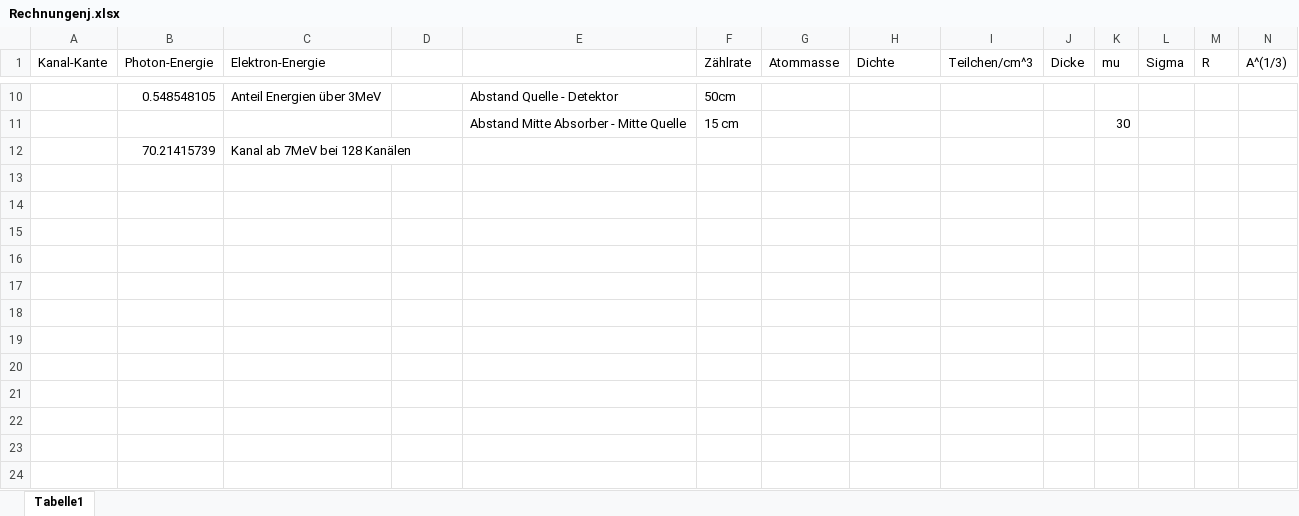
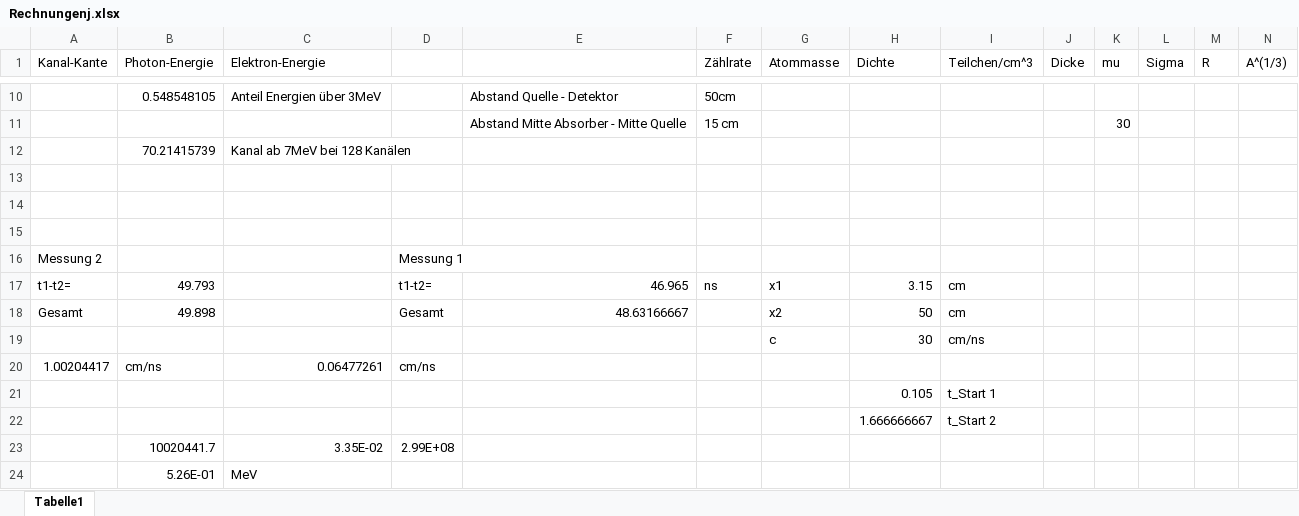
Before and after one commit to ujdsl/F-Praktikum-, an Excel workbook: Schnelle Neutronen/Rechnungenj.xlsx, sheet Tabelle1, drawn as a sheet; only a part is shown, gaps mark what is left out; values as stored, in another font and other column widths than the file's, no borders; rows hold the shown columns only; the diff names each change by its address in the sheet, - before the commit and + after, or states it on an @@ line.

```diff
--- a/Schnelle Neutronen/Rechnungenj.xlsx (sheet Tabelle1)
+++ b/Schnelle Neutronen/Rechnungenj.xlsx (sheet Tabelle1)
+row 13: (empty)
+row 14: (empty)
+row 15: (empty)
+row 16: Messung 2 |  |  | Messung 1
+row 17: t1-t2= | 49.793 |  | t1-t2= | 46.965 | ns | x1 | 3.15 | cm
+row 18: Gesamt | 49.898 |  | Gesamt | 48.63166667 |  | x2 | 50 | cm
+row 19:  |  |  |  |  |  | c | 30 | cm/ns
+row 20: 1.00204417 | cm/ns | 0.06477261 | cm/ns
+row 21:  |  |  |  |  |  |  | 0.105 | t_Start 1
+row 22:  |  |  |  |  |  |  | 1.666666667 | t_Start 2
+row 23:  | 10020441.7 | 3.35E-02 | 2.99E+08
+row 24:  | 5.26E-01 | MeV
```
Also changed, not shown: 8 other files.
